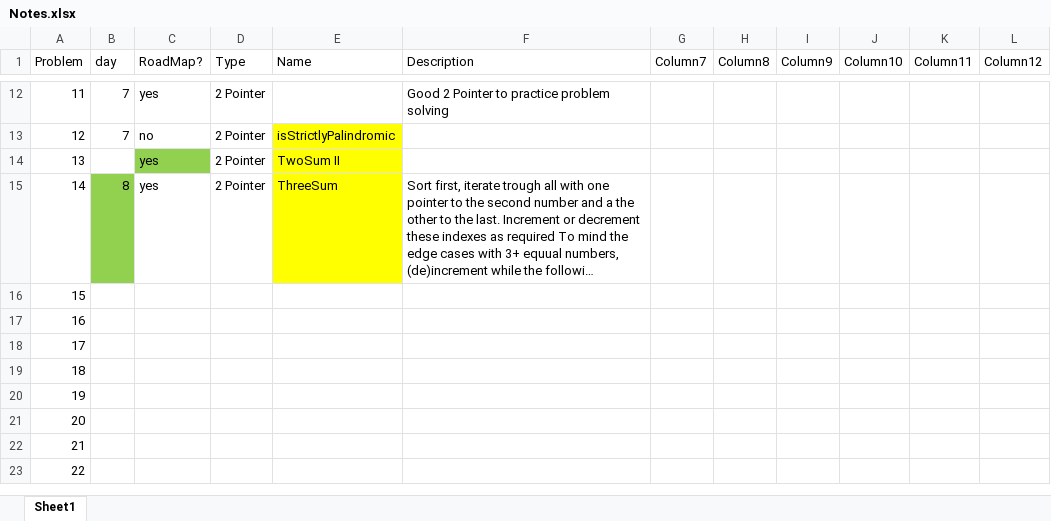
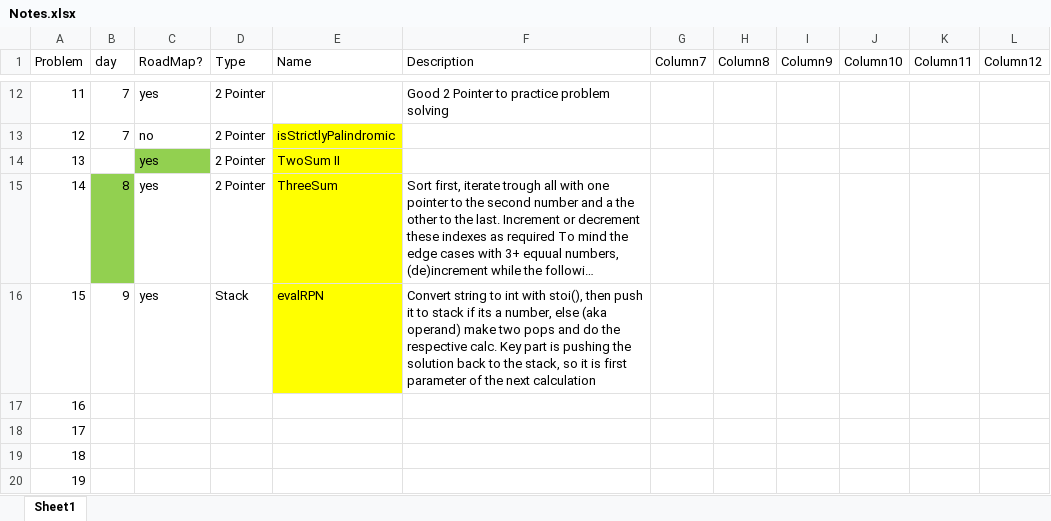
Before and after one commit to Amaralesco/LeetCode-Progress, an Excel workbook: Notes.xlsx, sheet Sheet1, drawn as a sheet; only a part is shown, gaps mark what is left out; the shorter side is filled out with more unchanged rows; long unchanged cells end in …; values as stored, in another font and other column widths than the file's, no borders; conditional formats and table styles not drawn; the diff names each change by its address in the sheet, - before the commit and + after, or states it on an @@ line.

Commit message:
Challenge number #150 complete

```diff
--- a/Notes.xlsx (sheet Sheet1)
+++ b/Notes.xlsx (sheet Sheet1)
-B16 (day): (empty)
+B16 (day): 9
-C16 (RoadMap?): (empty)
+C16 (RoadMap?): yes
-D16 (Type): (empty)
+D16 (Type): Stack
-E16 (Name): (empty)
+E16 (Name): evalRPN
-E16 fill: none
+E16 fill: #FFFF00
-F16 (Description): (empty)
+F16 (Description): Convert string to int with stoi(), then push it to stack if its a number, else (aka operand) make two pops and do the respective calc. Key part is pushing the solution back to the stack, so it is first parameter of the next calculation
```
Also changed, not shown: 1 other file.
